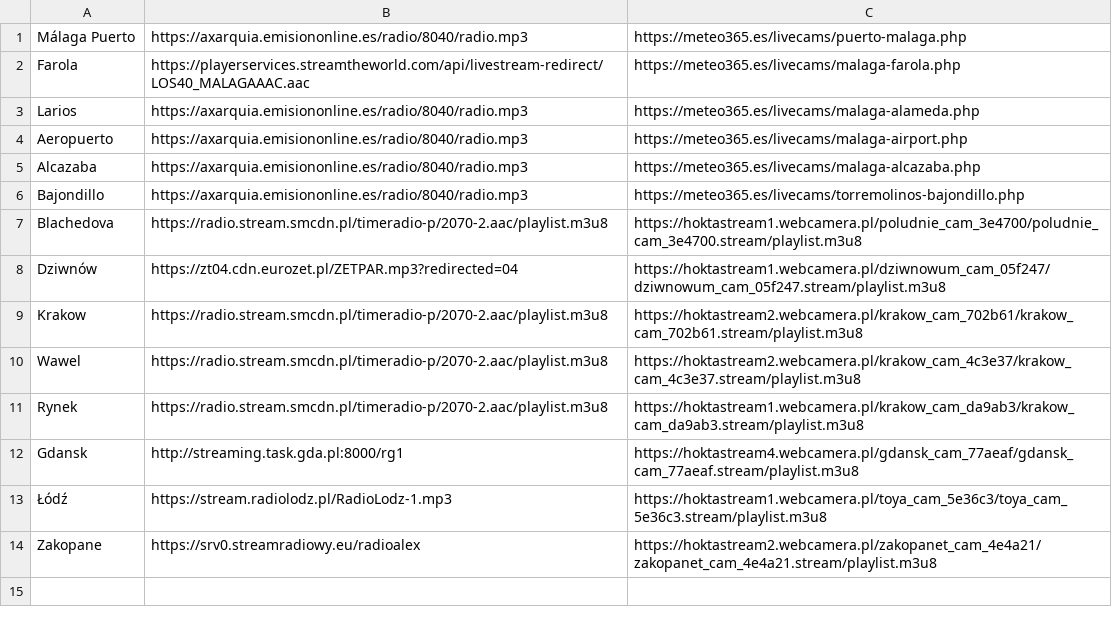
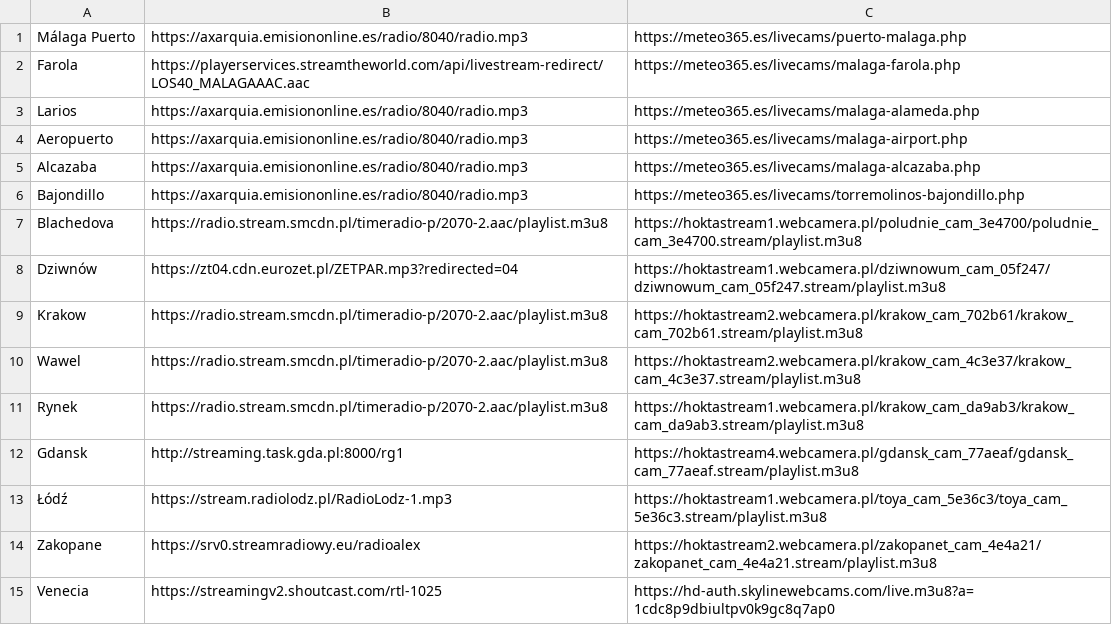
Before and after one commit to andalusianroads/javascript, a CSV file: tv/tv.csv, drawn as a sheet.

Commit message:
Update tv.csv

```diff
--- a/tv/tv.csv
+++ b/tv/tv.csv
@@ -14 +14,2 @@ Gdansk;http://streaming.task.gda.pl:8000/rg1;https://hoktastream4.webcamera.pl/g
 Zakopane;https://srv0.streamradiowy.eu/radioalex;https://hoktastream2.webcamera.pl/zakopanet_cam_4e4a21/zakopanet_cam_4e4a21.stream/playlist.m3u8
+Venecia;https://streamingv2.shoutcast.com/rtl-1025;https://hd-auth.skylinewebcams.com/live.m3u8?a=1cdc8p9dbiultpv0k9gc8q7ap0
```
